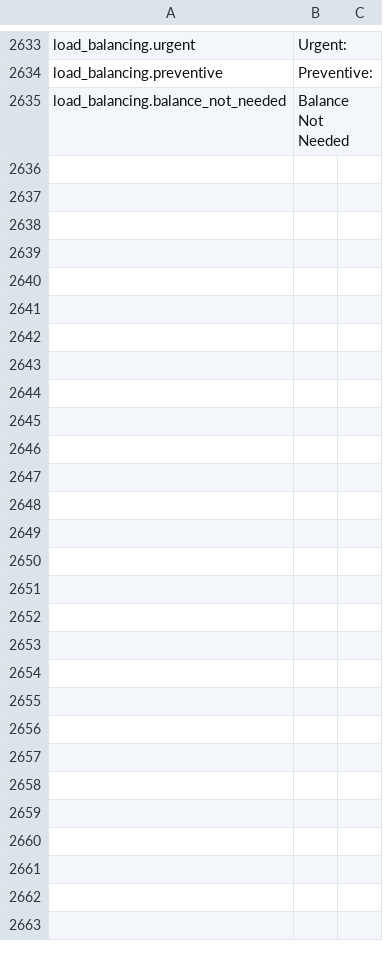
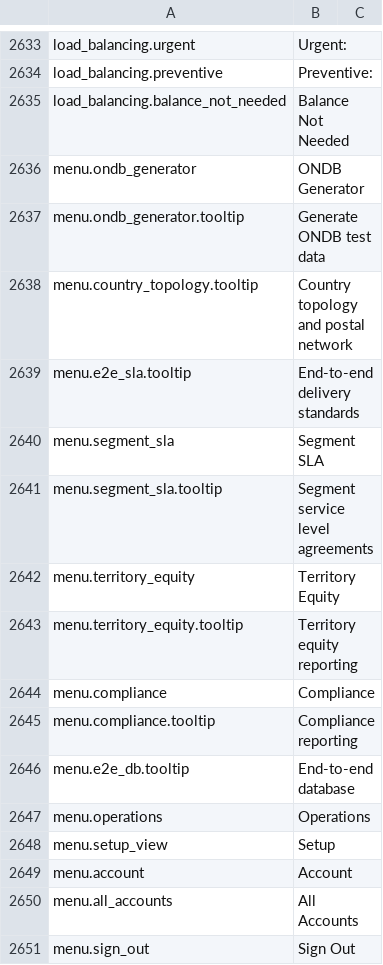
Before and after one commit to IgnacioFernandezSoriano/ONEMS, a CSV file: public/locales/en.csv, drawn as a sheet; only a part is shown, gaps mark what is left out; the diff names each change by its address in the sheet, - before the commit and + after, or states it on an @@ line.

```diff
--- a/public/locales/en.csv
+++ b/public/locales/en.csv
+row 2636: menu.ondb_generator | ONDB Generator
+row 2637: menu.ondb_generator.tooltip | Generate ONDB test data
+row 2638: menu.country_topology.tooltip | Country topology and postal network
+row 2639: menu.e2e_sla.tooltip | End-to-end delivery standards
+row 2640: menu.segment_sla | Segment SLA
+row 2641: menu.segment_sla.tooltip | Segment service level agreements
+row 2642: menu.territory_equity | Territory Equity
+row 2643: menu.territory_equity.tooltip | Territory equity reporting
+row 2644: menu.compliance | Compliance
+row 2645: menu.compliance.tooltip | Compliance reporting
+row 2646: menu.e2e_db.tooltip | End-to-end database
+row 2647: menu.operations | Operations
+row 2648: menu.setup_view | Setup
+row 2649: menu.account | Account
+row 2650: menu.all_accounts | All Accounts
+row 2651: menu.sign_out | Sign Out
```
Also changed, not shown: public/locales/es.csv, 2 other files.
